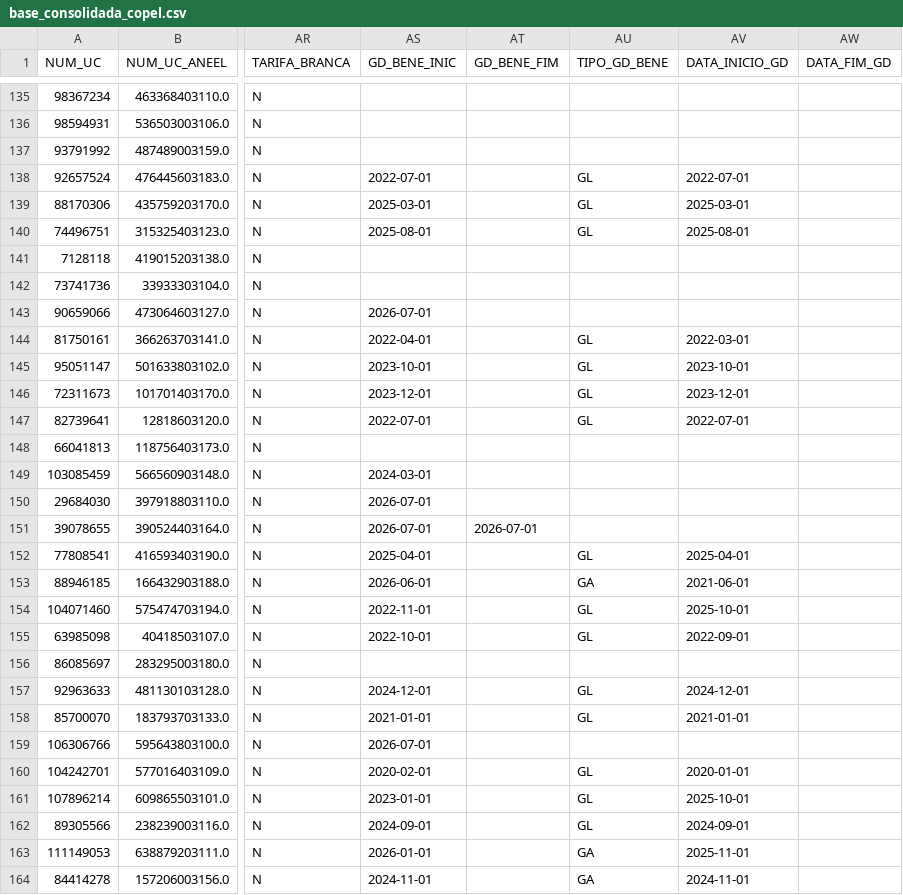
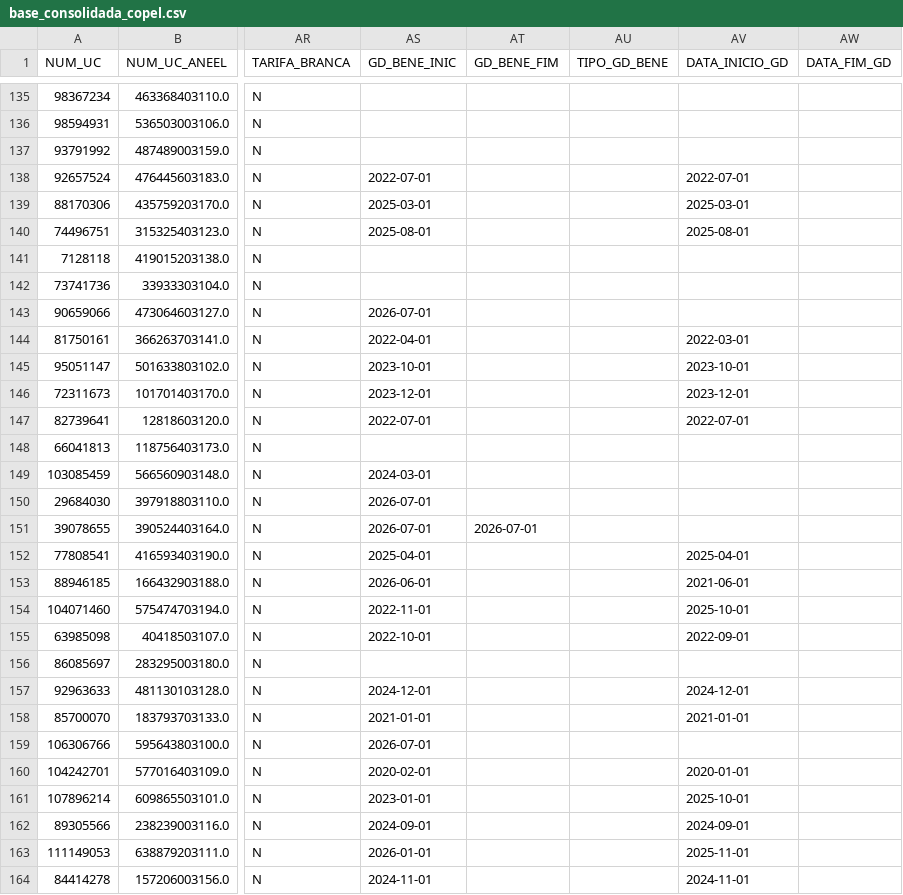
Before and after one commit to Cazelli/BI-Cadastro, a CSV file: base_consolidada_copel.csv, drawn as a sheet; only a part is shown, gaps mark what is left out; the diff covers the shown part only; the diff names each change by its address in the sheet, - before the commit and + after, or states it on an @@ line.

```diff
--- a/base_consolidada_copel.csv
+++ b/base_consolidada_copel.csv
-AU138:AU140 (TIPO_GD_BENE): GL
+AU138:AU140 (TIPO_GD_BENE): (empty)
-AU144:AU147 (TIPO_GD_BENE): GL
+AU144:AU147 (TIPO_GD_BENE): (empty)
-AU152 (TIPO_GD_BENE): GL
+AU152 (TIPO_GD_BENE): (empty)
-AU153 (TIPO_GD_BENE): GA
+AU153 (TIPO_GD_BENE): (empty)
-AU154:AU155 (TIPO_GD_BENE): GL
+AU154:AU155 (TIPO_GD_BENE): (empty)
-AU157:AU158 (TIPO_GD_BENE): GL
+AU157:AU158 (TIPO_GD_BENE): (empty)
-AU160:AU162 (TIPO_GD_BENE): GL
+AU160:AU162 (TIPO_GD_BENE): (empty)
-AU163:AU164 (TIPO_GD_BENE): GA
+AU163:AU164 (TIPO_GD_BENE): (empty)
```
Also changed, not shown: 106 edited cells elsewhere in this file, 3 other files.
